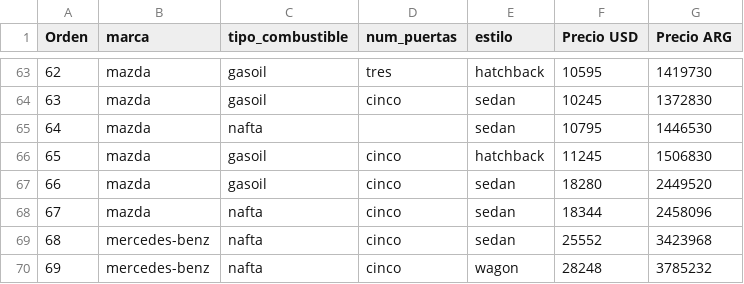
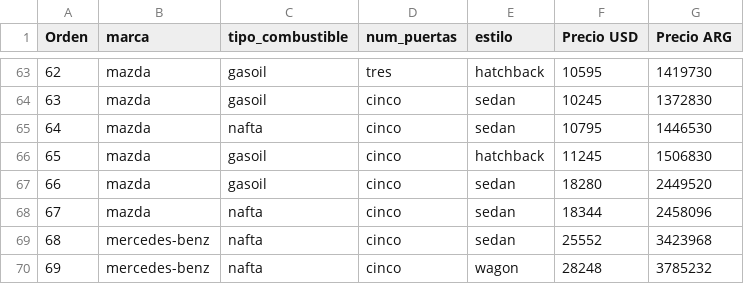
Before and after one commit to jhcanete/ComprarMiAuto, a CSV file: automoviles.csv, drawn as a sheet; only a part is shown, gaps mark what is left out; the diff covers the shown part only.

```diff
--- a/automoviles.csv
+++ b/automoviles.csv
@@ -64,3 +64,3 @@ Orden;marca;tipo_combustible;num_puertas;estilo;Precio USD ;Precio ARG
 63;mazda;gasoil;cinco;sedan;10245;1372830
-64;mazda;nafta;;sedan;10795;1446530
+64;mazda;nafta;cinco;sedan;10795;1446530
 65;mazda;gasoil;cinco;hatchback;11245;1506830
```
Also changed, not shown: 4 added rows and 7 edited cells elsewhere in this file, 1 other file.
